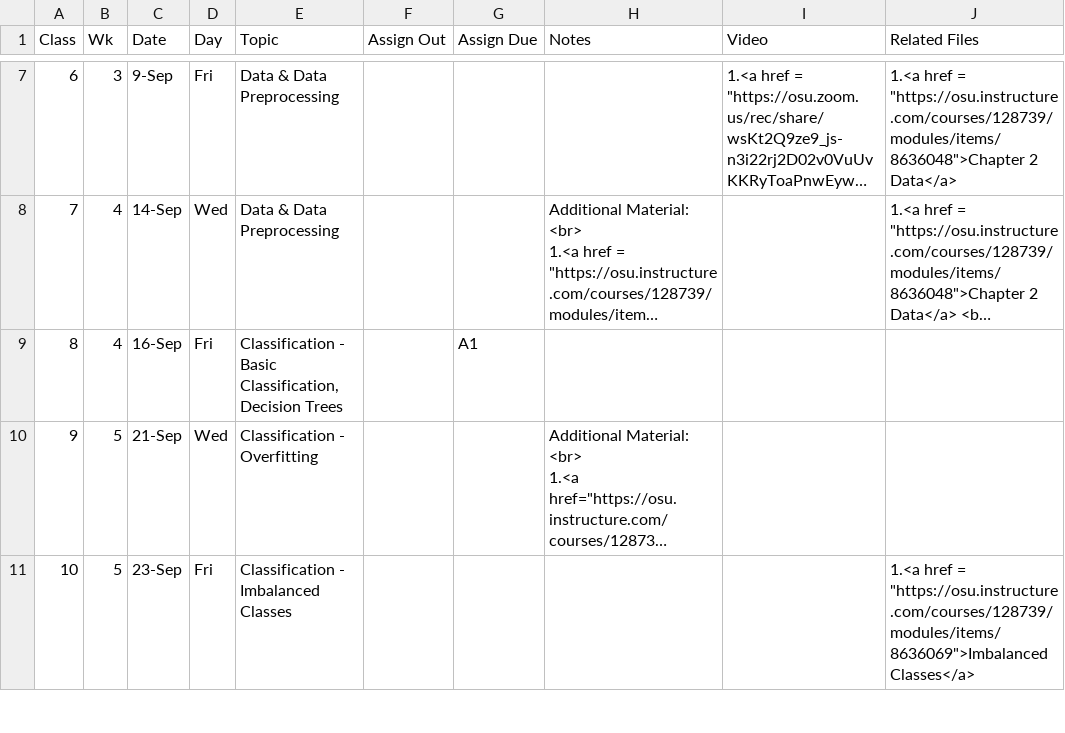
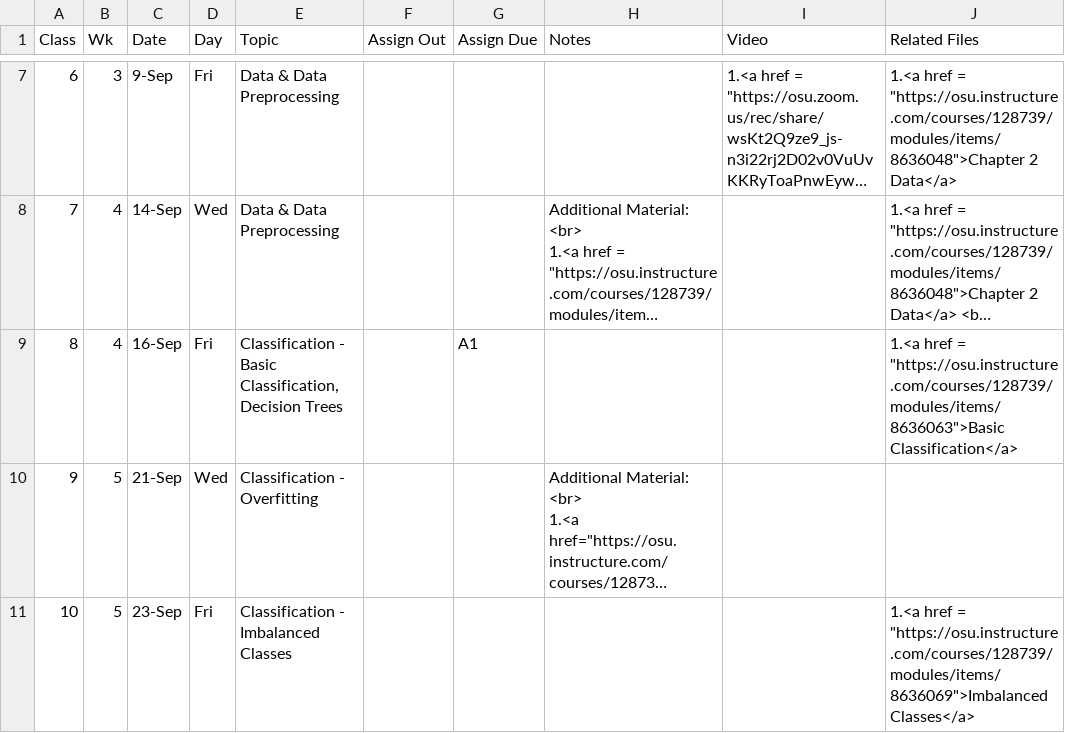
Before and after one commit to gryslik/cse5243, a CSV file: _data/Syllabus.csv, drawn as a sheet; only a part is shown, gaps mark what is left out; long unchanged cells end in …; the diff names each change by its address in the sheet, - before the commit and + after, or states it on an @@ line.

```diff
--- a/_data/Syllabus.csv
+++ b/_data/Syllabus.csv
-J9 (Related Files): (empty)
+J9 (Related Files): 1.<a href = "https://osu.instructure.com/courses/128739/modules/items/8636063">Basic Classification</a>
```
Also changed, not shown: 1 other file.
